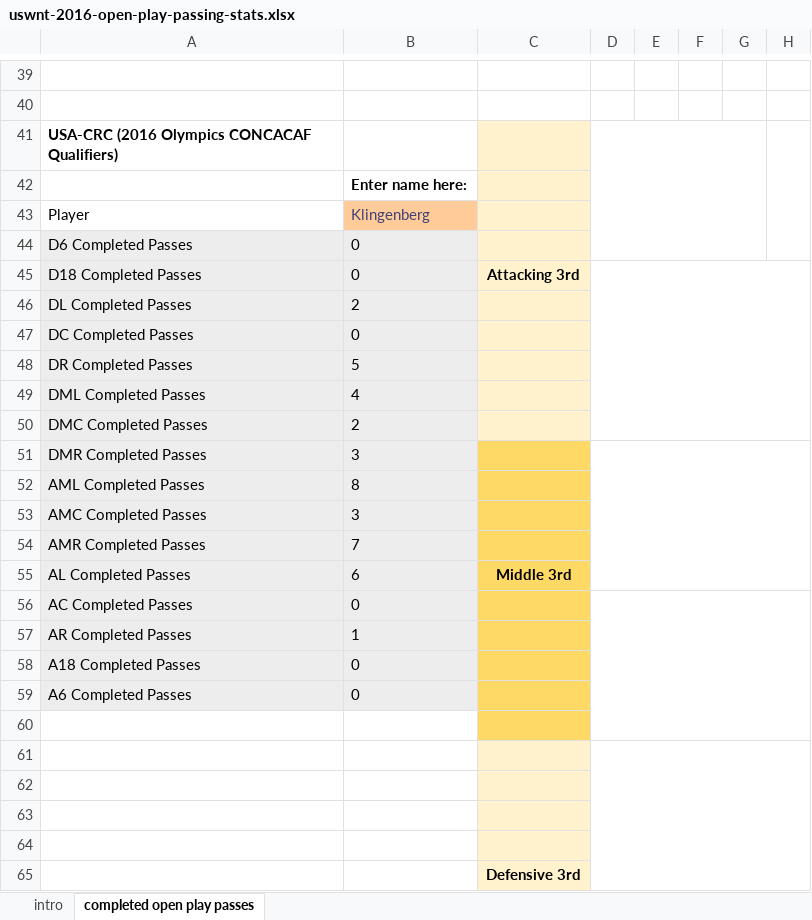
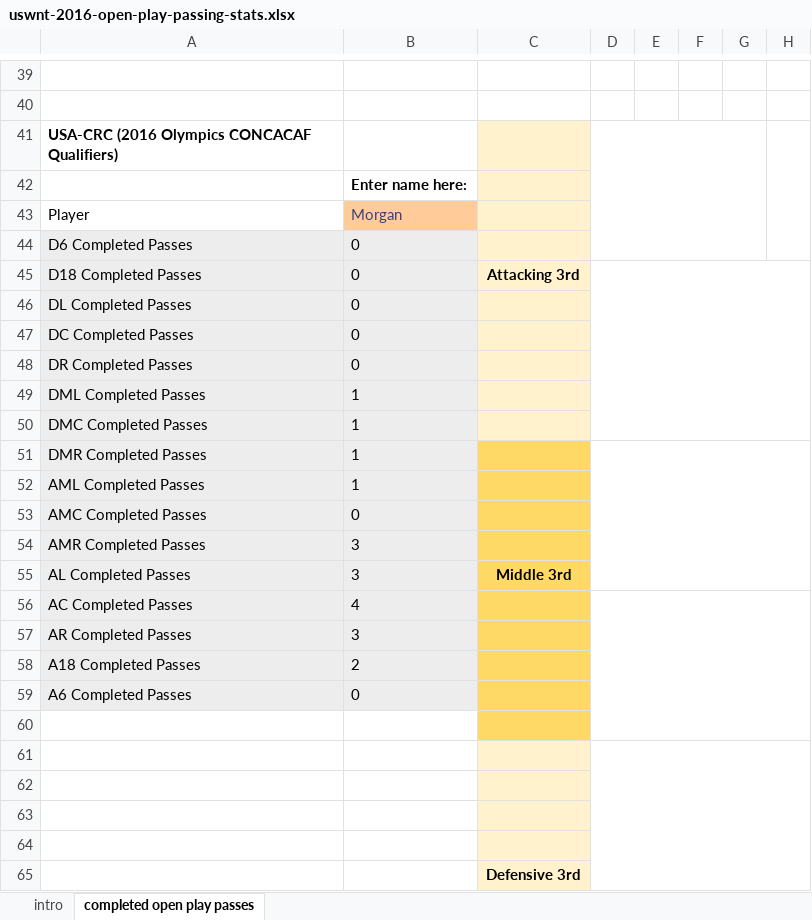
Before and after one commit to alfredomartinezjr/wosostats, an Excel workbook: analysis/heat-maps/uswnt-2016-open-play-passing-stats.xlsx, sheet completed open play passes, drawn as a sheet; only a part is shown, gaps mark what is left out; values as stored, in another font and other column widths than the file's, no borders; conditional formats not drawn; the diff covers the shown part only; the diff names each change by its address in the sheet, - before the commit and + after, or states it on an @@ line.

Commit message:
Updated heat map info

```diff
--- a/analysis/heat-maps/uswnt-2016-open-play-passing-stats.xlsx (sheet completed open play passes)
+++ b/analysis/heat-maps/uswnt-2016-open-play-passing-stats.xlsx (sheet completed open play passes)
-B43: Klingenberg
+B43: Morgan
-B46: 2
+B46: 0
-B48: 5
+B48: 0
-B49: 4
+B49: 1
-B50: 2
+B50: 1
-B51: 3
+B51: 1
-B52: 8
+B52: 1
-B53: 3
+B53: 0
-B54: 7
+B54: 3
-B55: 6
+B55: 3
-B56: 0
+B56: 4
-B57: 1
+B57: 3
-B58: 0
+B58: 2
```
Also changed, not shown: 9 edited cells elsewhere in this sheet, sheet intro.
